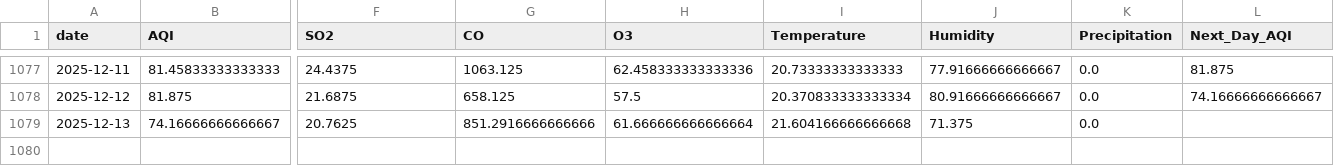
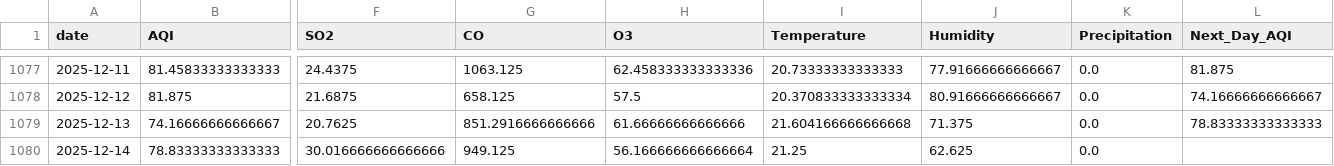
Before and after one commit to SheemaMasood381/Pearls-Karachi-AQI-Prediction-for-next-3-days-, a CSV file: data/karachi_daily_aqi_weather.csv, drawn as a sheet; only a part is shown, gaps mark what is left out; rows hold the shown columns only; the diff names each change by its address in the sheet, - before the commit and + after, or states it on an @@ line.

```diff
--- a/data/karachi_daily_aqi_weather.csv
+++ b/data/karachi_daily_aqi_weather.csv
-H1079 (O3): 61.666666666666664
+H1079 (O3): 61.66666666666666
-L1079 (Next_Day_AQI): (empty)
+L1079 (Next_Day_AQI): 78.83333333333333
+row 1080: 2025-12-14 | 78.83333333333333 | 30.016666666666666 | 949.125 | 56.166666666666664 | 21.25 | 62.625 | 0.0
```
Also changed, not shown: lime_explanations/lime_explanation.csv, processed_data/daily_karachi_preprocessed.csv, 4 other files.
